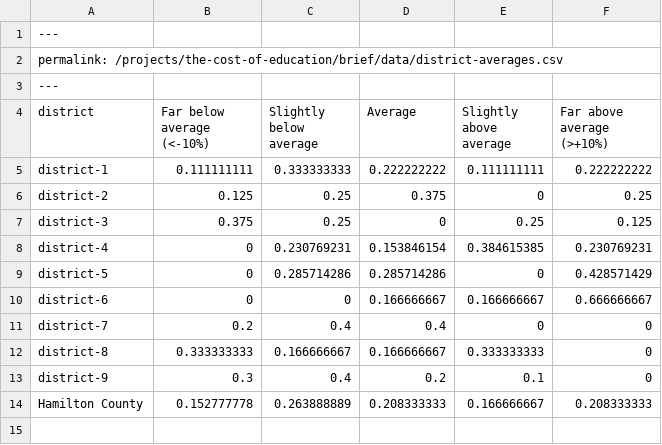
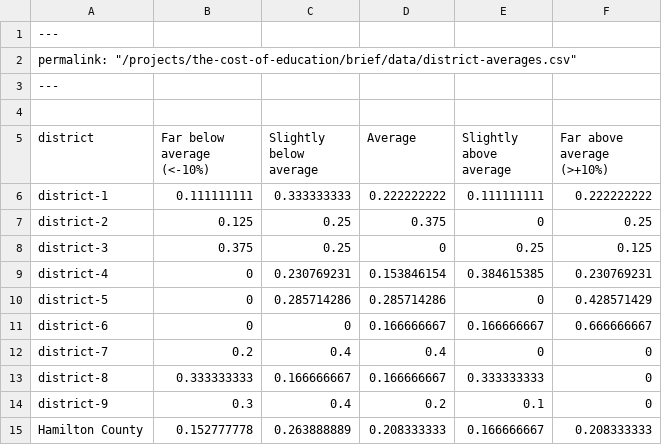
Before and after one commit to metroideas/metroideas.org, a CSV file: _pages/the-cost-of-education/district-briefs/data/district-averages.csv, drawn as a sheet.

```diff
--- a/_pages/the-cost-of-education/district-briefs/data/district-averages.csv
+++ b/_pages/the-cost-of-education/district-briefs/data/district-averages.csv
@@ -1,4 +1,5 @@
 ---
-permalink: /projects/the-cost-of-education/brief/data/district-averages.csv
+permalink: "/projects/the-cost-of-education/brief/data/district-averages.csv"
 ---
+
 district,Far below average (<-10%),Slightly below average,Average,Slightly above average,Far above average (>+10%)
```
Also changed, not shown: _pages/the-cost-of-education/district-briefs/data/district-1.csv, _pages/the-cost-of-education/district-briefs/data/district-7.csv, 9 other files.
